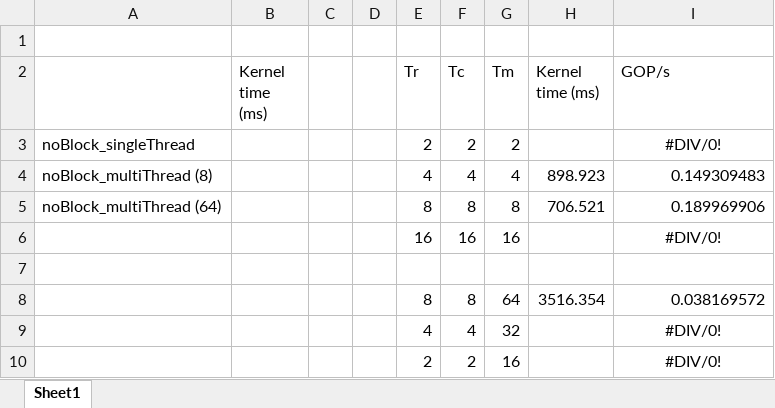
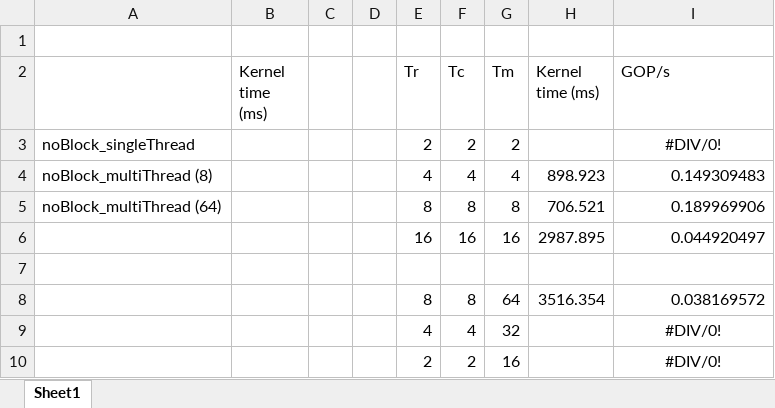
Before and after one commit to Connie120/CNN, an Excel workbook: result.xlsx, sheet Sheet1, drawn as a sheet; values as stored, in another font and other column widths than the file's, no borders; the diff names each change by its address in the sheet, - before the commit and + after, or states it on an @@ line.

```diff
--- a/result.xlsx (sheet Sheet1)
+++ b/result.xlsx (sheet Sheet1)
-H6 (Kernel time (ms)): (empty)
+H6 (Kernel time (ms)): 2987.895
-I6 (GOP/s): #DIV/0!
+I6 (GOP/s): 0.044920497
-I6 alignment: center
+I6 alignment: right
```
Also changed, not shown: 2 other files.
